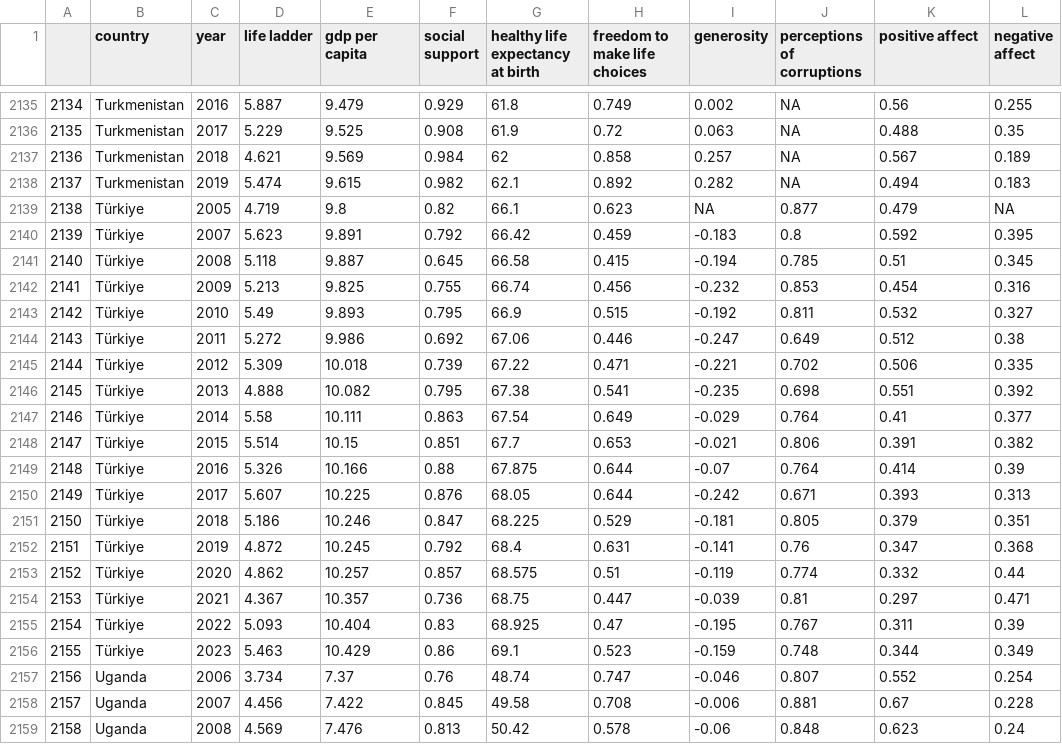
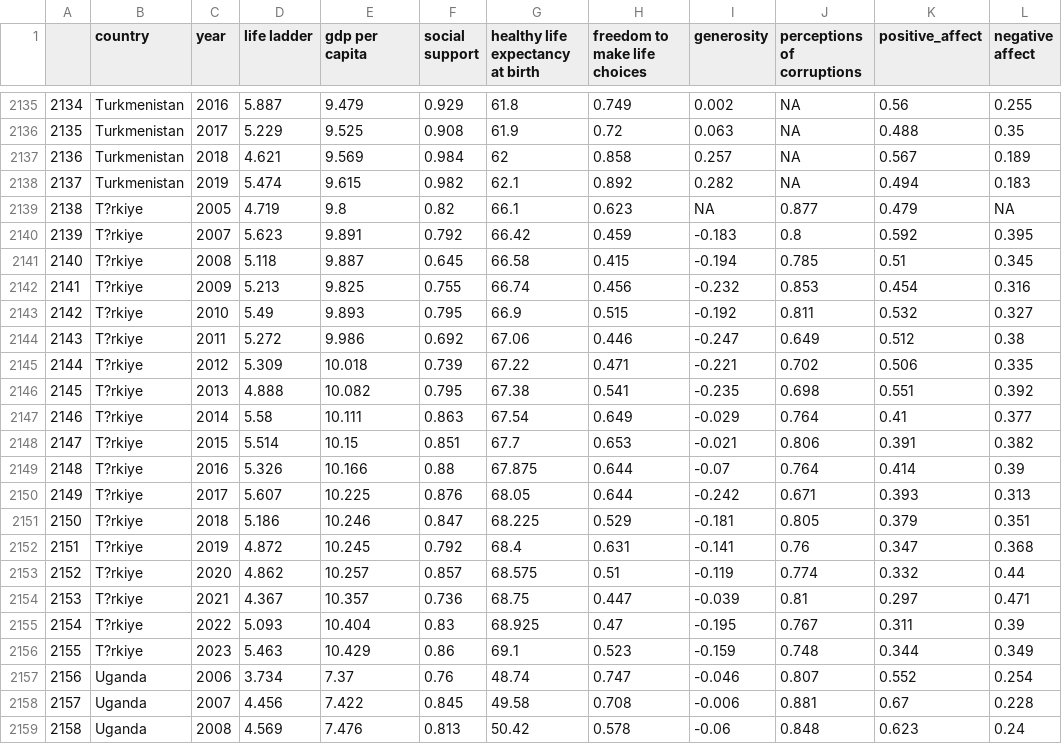
Before and after one commit to WL-Biol185-ShinyProjects/Shepherd, a CSV file: happiness_index_tidy.csv, drawn as a sheet; only a part is shown, gaps mark what is left out; the diff names each change by its address in the sheet, - before the commit and + after, or states it on an @@ line.

```diff
--- a/happiness_index_tidy.csv
+++ b/happiness_index_tidy.csv
-K1: positive affect
+K1: positive_affect
-B2139:B2156 (country): Türkiye
+B2139:B2156 (country): T?rkiye
```
Also changed, not shown: Gini_Inequality_Index_tidy.csv, 2 other files.
